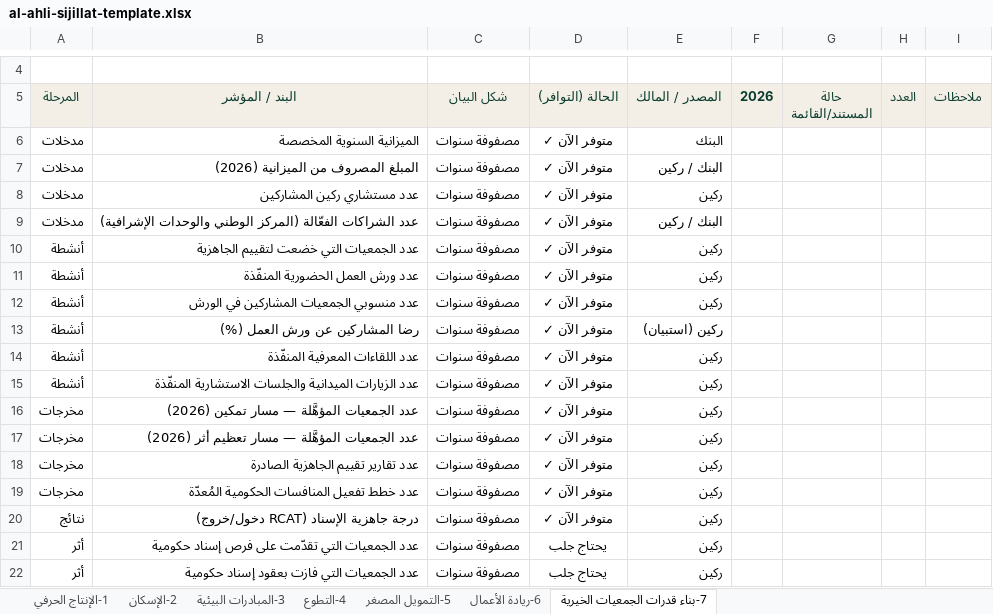
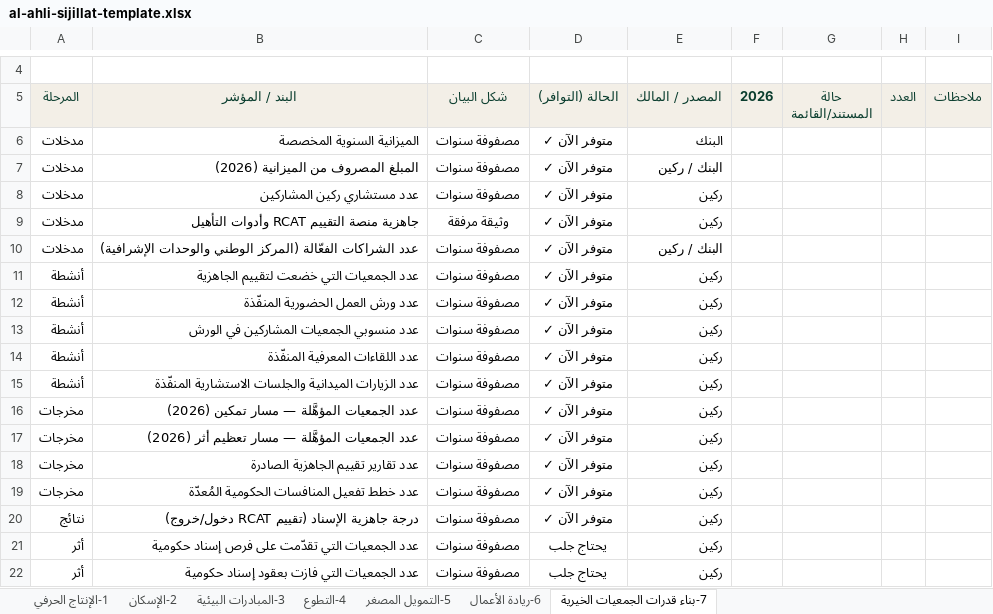
Before and after one commit to baraab-bit/al-ahli-sijillat, an Excel workbook: al-ahli-sijillat-template.xlsx, sheet 7-بناء قدرات الجمعيات الخيرية, drawn as a sheet; only a part is shown, gaps mark what is left out; values as stored, in another font and other column widths than the file's, no borders; removed rows and columns are numbered as before the commit, all else as after; the diff names each change by its address in the sheet, - before the commit and + after, or states it on an @@ line.

```diff
--- a/al-ahli-sijillat-template.xlsx (sheet 7-بناء قدرات الجمعيات الخيرية)
+++ b/al-ahli-sijillat-template.xlsx (sheet 7-بناء قدرات الجمعيات الخيرية)
+row 9: مدخلات | جاهزية منصة التقييم RCAT وأدوات التأهيل | وثيقة مرفقة | متوفر الآن ✓ | ركين
-row 13: أنشطة | رضا المشاركين عن ورش العمل (%) | مصفوفة سنوات | متوفر الآن ✓ | ركين (استبيان)
-B20 (البند / المؤشر): درجة جاهزية الإسناد (RCAT دخول/خروج)
+B20 (البند / المؤشر): درجة جاهزية الإسناد (تقييم RCAT دخول/خروج)
```
Also changed, not shown: sheet 2-الإسكان, sheet 3-المبادرات البيئية, 1 other file.
